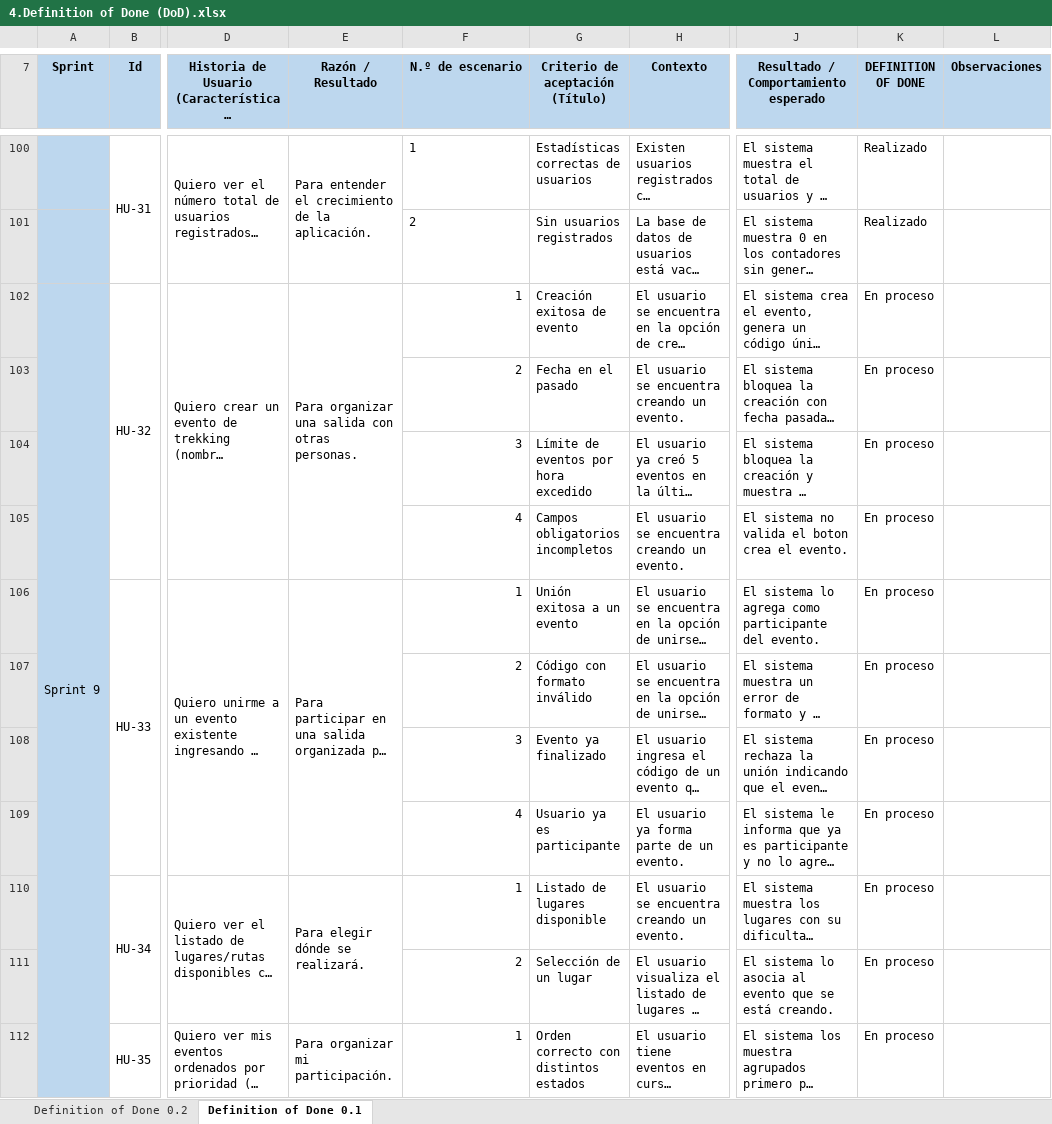
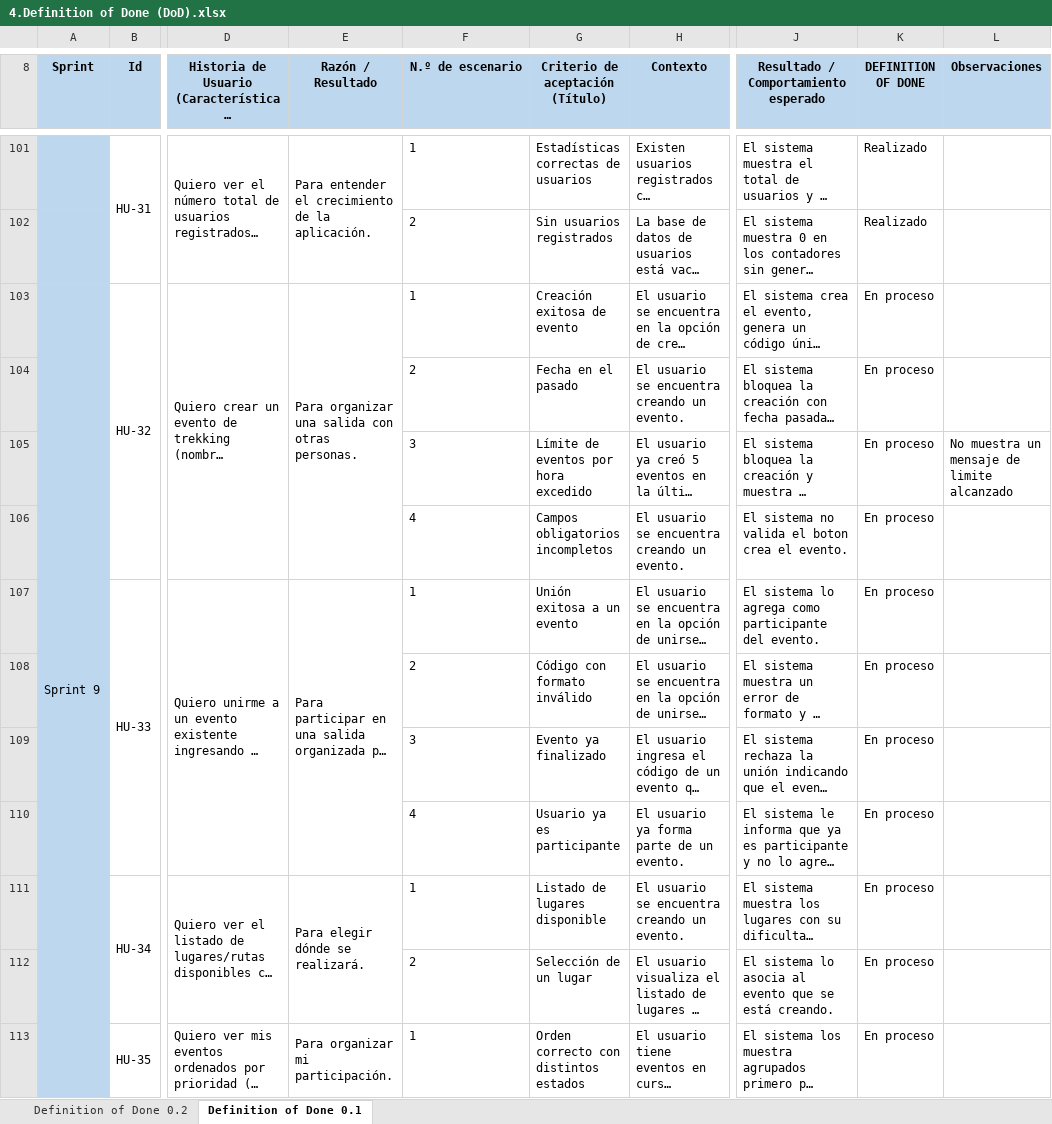
Before and after one commit to IsmaelH3030/Documentacion__ProyectoAPT_Code-Trekking, an Excel workbook: Fase 2/Evidencias proyectos/4.Definition of Done (DoD).xlsx, sheet Definition of Done 0.1, drawn as a sheet; only a part is shown, gaps mark what is left out; long unchanged cells end in …; values as stored, in another font and other column widths than the file's, no borders; charts and pictures not drawn; addresses are those after the commit; the diff covers the shown part only; the diff names each change by its address in the sheet, - before the commit and + after, or states it on an @@ line.

```diff
--- a/Fase 2/Evidencias proyectos/4.Definition of Done (DoD).xlsx (sheet Definition of Done 0.1)
+++ b/Fase 2/Evidencias proyectos/4.Definition of Done (DoD).xlsx (sheet Definition of Done 0.1)
-F103:F113 alignment: right
+F103:F113 alignment: left
-L105 (Observaciones): (empty)
+L105 (Observaciones): No muestra un mensaje de limite alcanzado
```
Also changed, not shown: 1 added row, 20 edited cells, cell formats and merged cells elsewhere in this sheet, sheet Definition of Done 0.2, charts or pictures.
